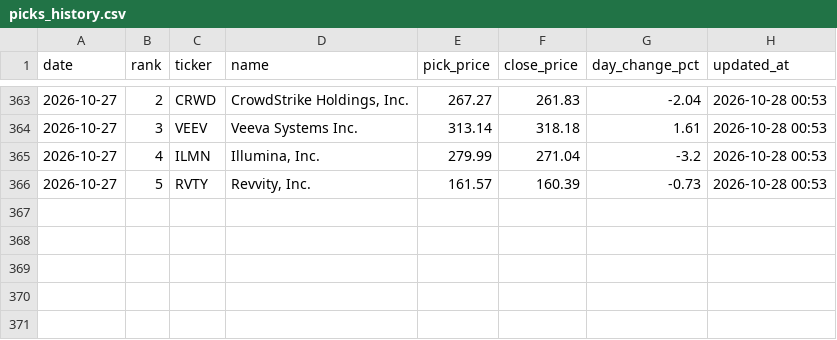
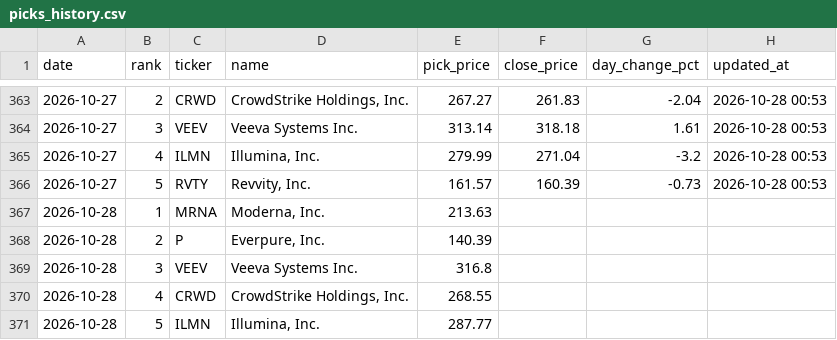
Before and after one commit to rfiagbe/CLAUDE-STOCK-AGENT, a CSV file: picks_history.csv, drawn as a sheet; only a part is shown, gaps mark what is left out.

Commit message:
Morning picks 2026-10-28 (9:00 AM ET local)

```diff
--- a/picks_history.csv
+++ b/picks_history.csv
@@ -366 +366,6 @@ date,rank,ticker,name,pick_price,close_price,day_change_pct,updated_at
 2026-10-27,5,RVTY,"Revvity, Inc.",161.57,160.39,-0.73,2026-10-28 00:53
+2026-10-28,1,MRNA,"Moderna, Inc.",213.63,,,
+2026-10-28,2,P,"Everpure, Inc.",140.39,,,
+2026-10-28,3,VEEV,Veeva Systems Inc.,316.8,,,
+2026-10-28,4,CRWD,"CrowdStrike Holdings, Inc.",268.55,,,
+2026-10-28,5,ILMN,"Illumina, Inc.",287.77,,,
```
Also changed, not shown: 2 other files.
